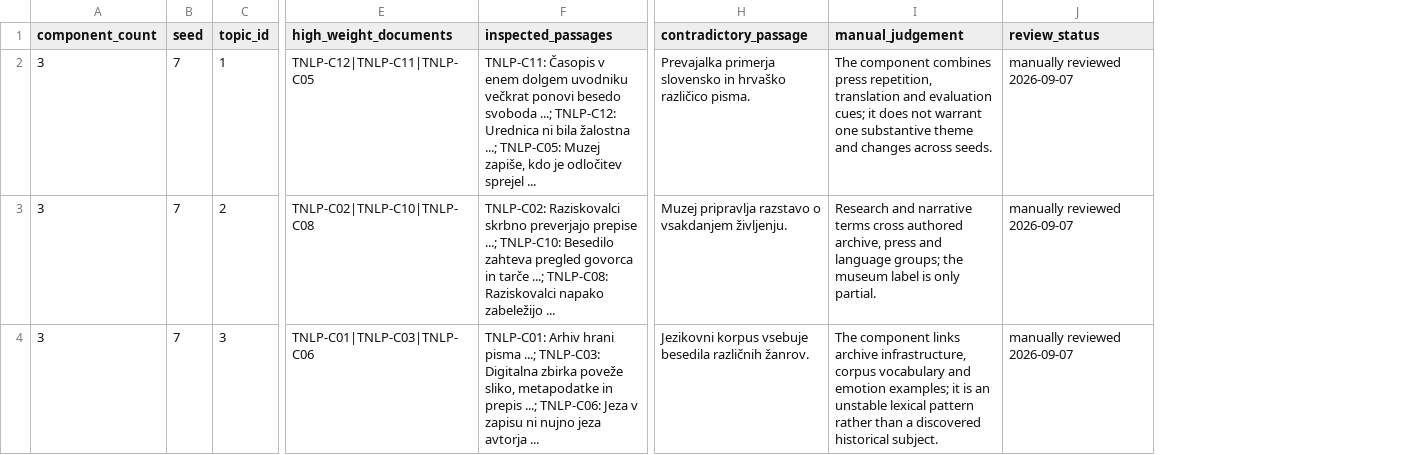
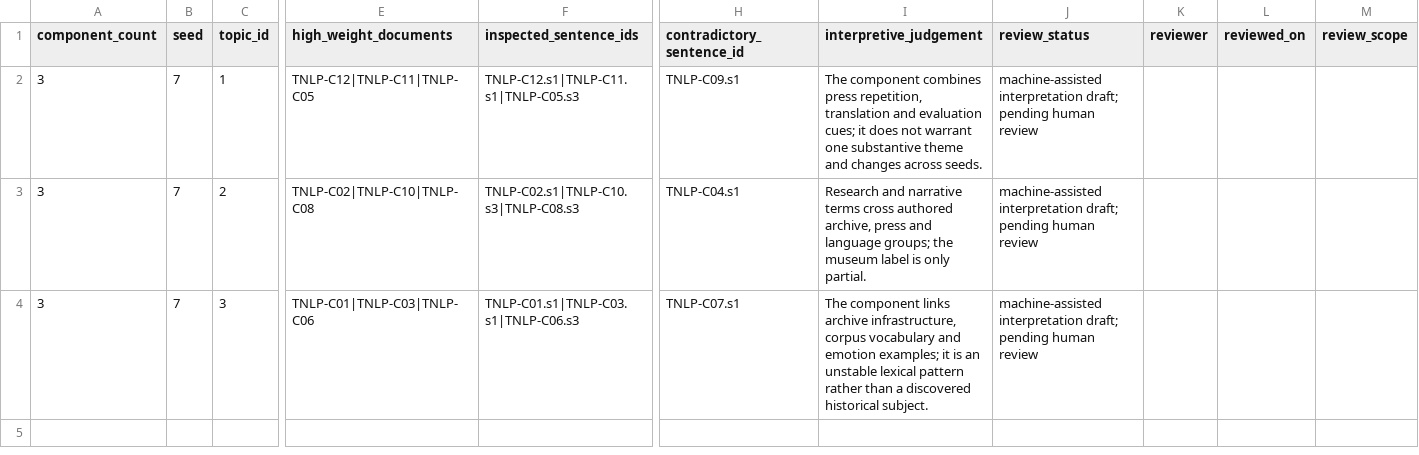
Before and after one commit to damjan-popic/digital-humanities-handbook, a CSV file: teaching-data/text-nlp-validation/reference/topic-interpretation.csv, drawn as a sheet; only a part is shown, gaps mark what is left out; removed rows and columns are numbered as before the commit, all else as after; the diff names each change by its address in the sheet, - before the commit and + after, or states it on an @@ line.

```diff
--- a/teaching-data/text-nlp-validation/reference/topic-interpretation.csv
+++ b/teaching-data/text-nlp-validation/reference/topic-interpretation.csv
-column F (inspected_passages), rows 2-4: TNLP-C11: Časopis v enem dolgem uvodniku večkrat ponovi besedo svoboda ...; TNLP-C12: Urednica ni bila žalostna ...; TNLP-C05: Muzej zapiše, kdo je odločitev sprejel ... | TNLP-C02: Raziskovalci skrbno preverjajo prepise ...; TNLP-C10: Besedilo zahteva pregled govorca in tarče ...; TNLP-C08: Raziskovalci napako zabeležijo ... | TNLP-C01: Arhiv hrani pisma ...; TNLP-C03: Digitalna zbirka poveže sliko, metapodatke in prepis ...; TNLP-C06: Jeza v zapisu ni nujno jeza avtorja ...
+column F (inspected_sentence_ids), rows 2-4: TNLP-C12.s1|TNLP-C11.s1|TNLP-C05.s3 | TNLP-C02.s1|TNLP-C10.s3|TNLP-C08.s3 | TNLP-C01.s1|TNLP-C03.s1|TNLP-C06.s3
-column H (contradictory_passage), rows 2-4: Prevajalka primerja slovensko in hrvaško različico pisma. | Muzej pripravlja razstavo o vsakdanjem življenju. | Jezikovni korpus vsebuje besedila različnih žanrov.
+column H (contradictory_sentence_id), rows 2-4: TNLP-C09.s1 | TNLP-C04.s1 | TNLP-C07.s1
+column K (reviewer), empty
+column L (reviewed_on), empty
+column M (review_scope), empty
-I1: manual_judgement
+I1: interpretive_judgement
-J2:J4 (review_status): manually reviewed 2026-09-07
+J2:J4 (review_status): machine-assisted interpretation draft; pending human review
```
Also changed, not shown: teaching-data/text-nlp-validation/output/classla-error-log.csv, teaching-data/text-nlp-validation/output/downstream-consequences.csv, 54 other files.
